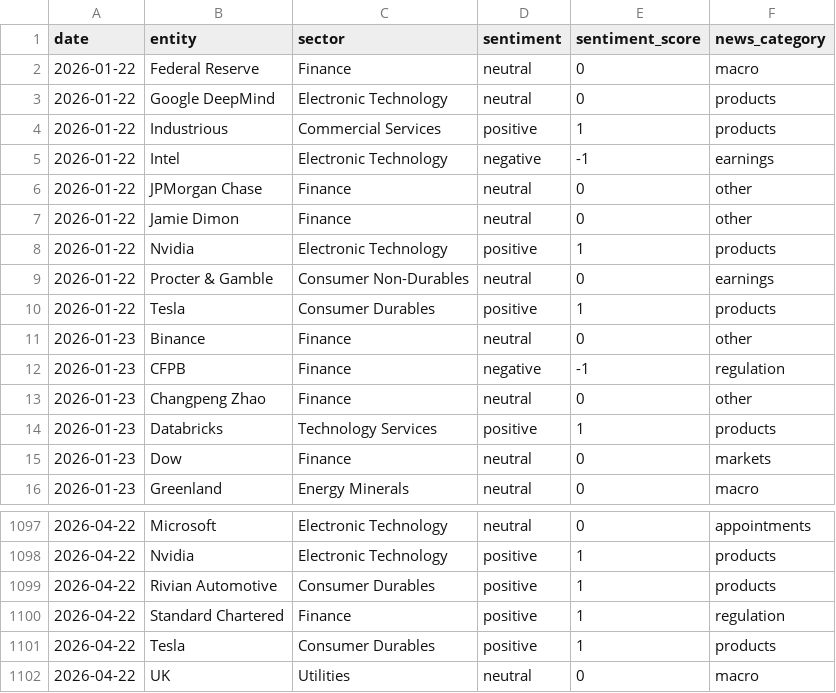
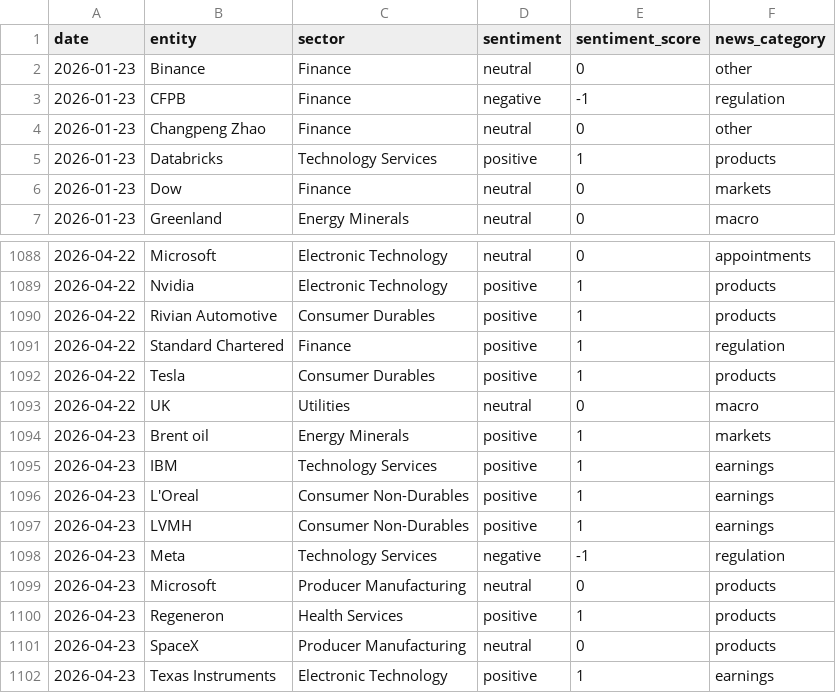
Before and after one commit to laceto/rss_feed, a TSV file: data/entity_sentiment_ts.tsv, drawn as a sheet; only a part is shown, gaps mark what is left out.

```diff
--- a/data/entity_sentiment_ts.tsv
+++ b/data/entity_sentiment_ts.tsv
@@ -1,11 +1,2 @@
 date	entity	sector	sentiment	sentiment_score	news_category
-2026-01-22	Federal Reserve	Finance	neutral	0	macro
-2026-01-22	Google DeepMind	Electronic Technology	neutral	0	products
-2026-01-22	Industrious	Commercial Services	positive	1	products
-2026-01-22	Intel	Electronic Technology	negative	-1	earnings
-2026-01-22	JPMorgan Chase	Finance	neutral	0	other
-2026-01-22	Jamie Dimon	Finance	neutral	0	other
-2026-01-22	Nvidia	Electronic Technology	positive	1	products
-2026-01-22	Procter & Gamble	Consumer Non-Durables	neutral	0	earnings
-2026-01-22	Tesla	Consumer Durables	positive	1	products
 2026-01-23	Binance	Finance	neutral	0	other
@@ -1102 +1093,10 @@ date	entity	sector	sentiment	sentiment_score	news_category
 2026-04-22	UK	Utilities	neutral	0	macro
+2026-04-23	Brent oil	Energy Minerals	positive	1	markets
+2026-04-23	IBM	Technology Services	positive	1	earnings
+2026-04-23	L'Oreal	Consumer Non-Durables	positive	1	earnings
+2026-04-23	LVMH	Consumer Non-Durables	positive	1	earnings
+2026-04-23	Meta	Technology Services	negative	-1	regulation
+2026-04-23	Microsoft	Producer Manufacturing	neutral	0	products
+2026-04-23	Regeneron	Health Services	positive	1	products
+2026-04-23	SpaceX	Producer Manufacturing	neutral	0	products
+2026-04-23	Texas Instruments	Electronic Technology	positive	1	earnings
```
Also changed, not shown: data/sector_sentiment_pivot.tsv, data/sector_summary.tsv, 16 other files.
